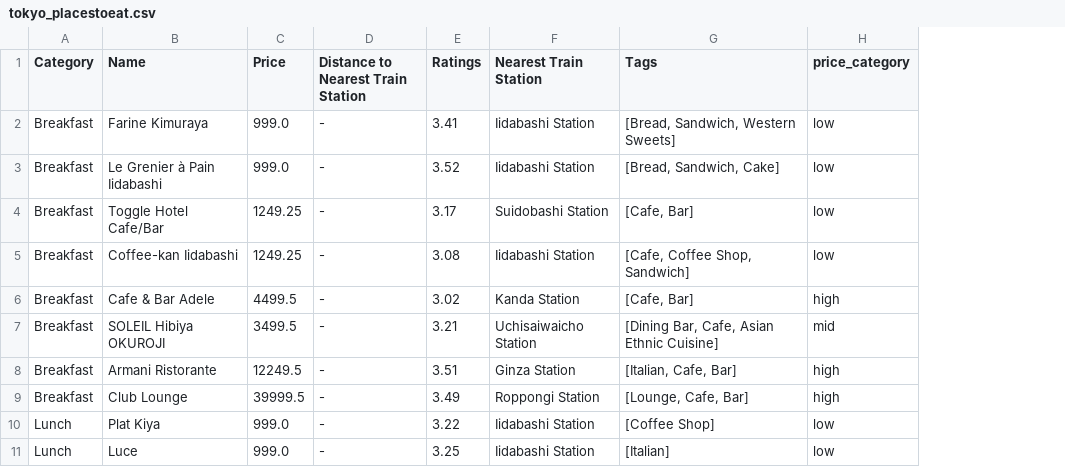
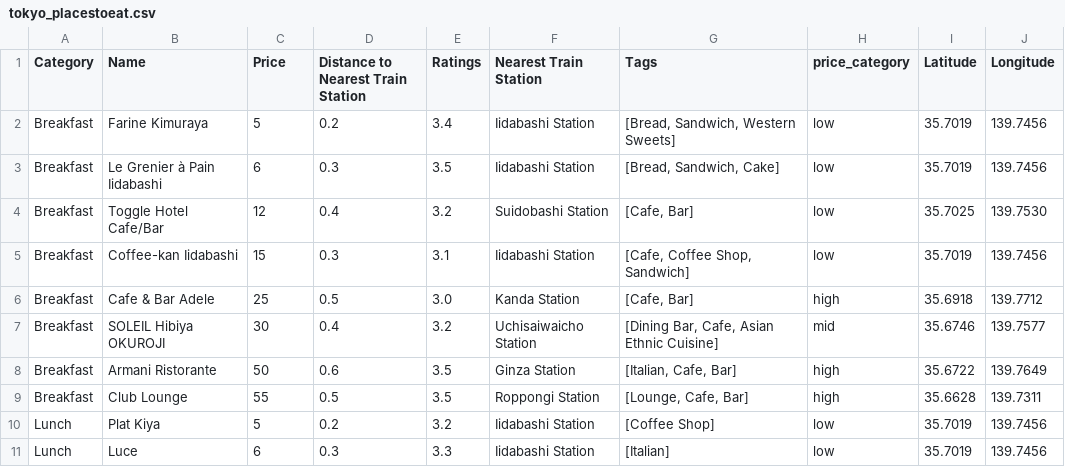
Before and after one commit to DylanMMyers/hacktx24, a CSV file: data/csvs/tokyo/tokyo_placestoeat.csv, drawn as a sheet; only a part is shown; the diff covers the shown part only; the diff names each change by its address in the sheet, - before the commit and + after, or states it on an @@ line.

```diff
--- a/data/csvs/tokyo/tokyo_placestoeat.csv
+++ b/data/csvs/tokyo/tokyo_placestoeat.csv
+column I (Latitude), rows 2-11: 35.7019 | 35.7019 | 35.7025 | 35.7019 | 35.6918 | 35.6746 | 35.6722 | 35.6628 | 35.7019 | 35.7019
+column J (Longitude), rows 2-11: 139.7456 | 139.7456 | 139.7530 | 139.7456 | 139.7712 | 139.7577 | 139.7649 | 139.7311 | 139.7456 | 139.7456
-C2 (Price): 999.0
+C2 (Price): 5
-D2: -
+D2: 0.2
-E2 (Ratings): 3.41
+E2 (Ratings): 3.4
-C3 (Price): 999.0
+C3 (Price): 6
-D3: -
+D3: 0.3
-E3 (Ratings): 3.52
+E3 (Ratings): 3.5
-C4 (Price): 1249.25
+C4 (Price): 12
-D4: -
+D4: 0.4
-E4 (Ratings): 3.17
+E4 (Ratings): 3.2
-C5 (Price): 1249.25
+C5 (Price): 15
-D5: -
+D5: 0.3
-E5 (Ratings): 3.08
+E5 (Ratings): 3.1
-C6 (Price): 4499.5
+C6 (Price): 25
-D6: -
+D6: 0.5
-E6 (Ratings): 3.02
+E6 (Ratings): 3.0
-C7 (Price): 3499.5
+C7 (Price): 30
-D7: -
+D7: 0.4
-E7 (Ratings): 3.21
+E7 (Ratings): 3.2
-C8 (Price): 12249.5
+C8 (Price): 50
-D8: -
+D8: 0.6
-E8 (Ratings): 3.51
+E8 (Ratings): 3.5
-C9 (Price): 39999.5
+C9 (Price): 55
-D9: -
+D9: 0.5
-E9 (Ratings): 3.49
+E9 (Ratings): 3.5
-C10 (Price): 999.0
+C10 (Price): 5
-D10: -
+D10: 0.2
-E10 (Ratings): 3.22
+E10 (Ratings): 3.2
-C11 (Price): 999.0
+C11 (Price): 6
-D11: -
+D11: 0.3
-E11 (Ratings): 3.25
+E11 (Ratings): 3.3
```
Also changed, not shown: 66 edited cells elsewhere in this file, data/csvs/kyoto/kyoto_placestostay.csv, data/csvs/tokyo/tokyo_placestostay.csv, 9 other files.
